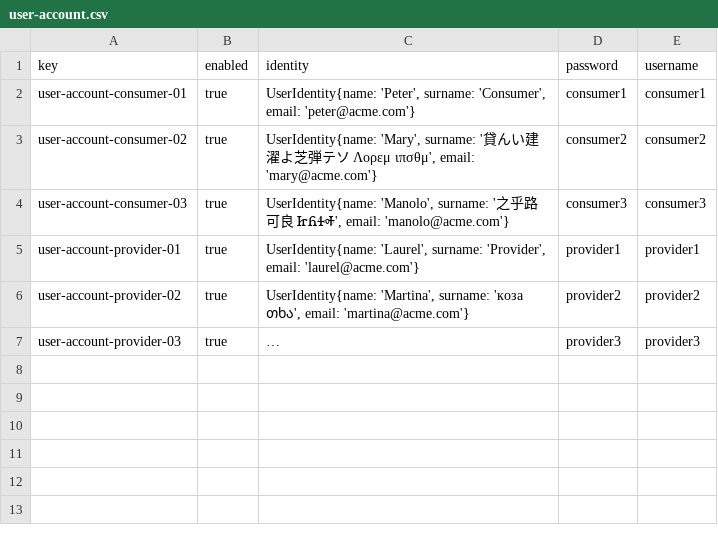
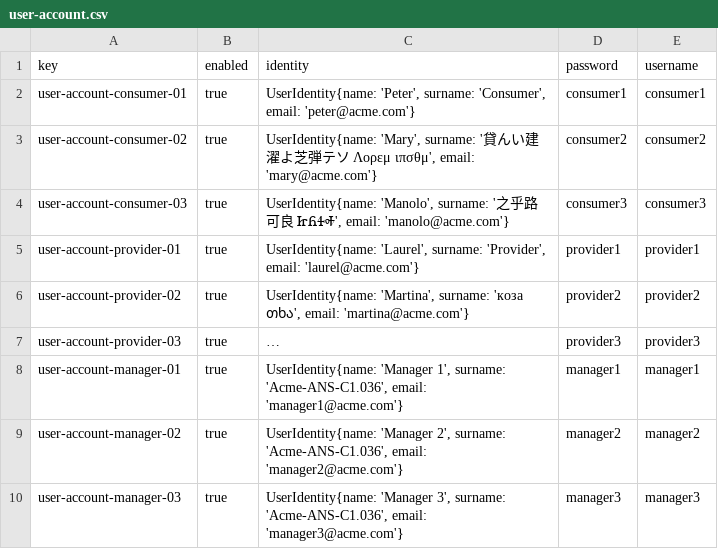
Before and after one commit to C1-036/Acme-ANS-D04, a CSV file: src/main/resources/WEB-INF/data/sample/user-account.csv, drawn as a sheet; long unchanged cells end in …; the diff names each change by its address in the sheet, - before the commit and + after, or states it on an @@ line.

Commit message:
Manager 1,2 y 3 creados

```diff
--- a/src/main/resources/WEB-INF/data/sample/user-account.csv
+++ b/src/main/resources/WEB-INF/data/sample/user-account.csv
+row 8: user-account-manager-01 | true | UserIdentity{name: 'Manager 1', surname: 'Acme-ANS-C1.036', email: 'manager1@acme.com'} | manager1 | manager1
+row 9: user-account-manager-02 | true | UserIdentity{name: 'Manager 2', surname: 'Acme-ANS-C1.036', email: 'manager2@acme.com'} | manager2 | manager2
+row 10: user-account-manager-03 | true | UserIdentity{name: 'Manager 3', surname: 'Acme-ANS-C1.036', email: 'manager3@acme.com'} | manager3 | manager3
```
Also changed, not shown: 2 other files.
